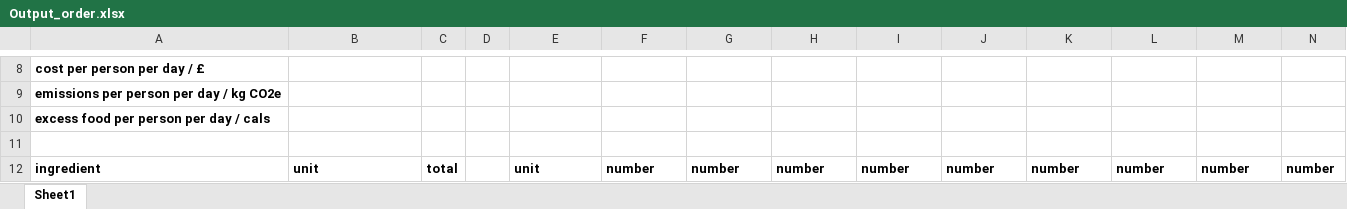
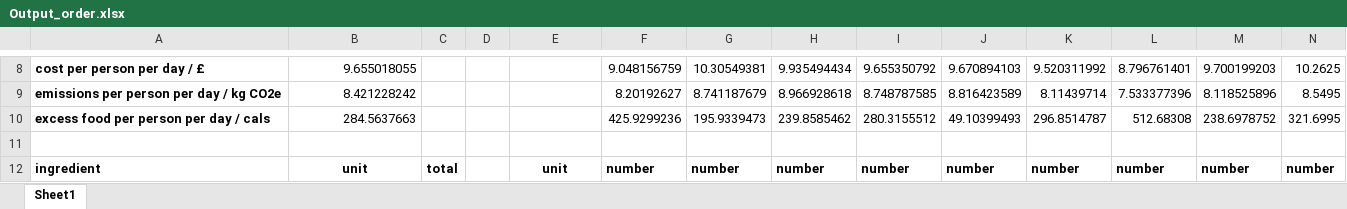
Before and after one commit to Sophie-Turner/Antarctic-Food-Optimisation, an Excel workbook: Output/Output_order.xlsx, sheet Sheet1, drawn as a sheet; only a part is shown, gaps mark what is left out; values as stored, in another font and other column widths than the file's, no borders; the diff covers the shown part only; the diff names each change by its address in the sheet, - before the commit and + after, or states it on an @@ line.

```diff
--- a/Output/Output_order.xlsx (sheet Sheet1)
+++ b/Output/Output_order.xlsx (sheet Sheet1)
-B8: (empty)
+B8: 9.655018055
-F8: (empty)
+F8: 9.048156759
-G8: (empty)
+G8: 10.30549381
-H8: (empty)
+H8: 9.935494434
-I8: (empty)
+I8: 9.655350792
-J8: (empty)
+J8: 9.670894103
-K8: (empty)
+K8: 9.520311992
-L8: (empty)
+L8: 8.796761401
-M8: (empty)
+M8: 9.700199203
-N8: (empty)
+N8: 10.2625
-B9: (empty)
+B9: 8.421228242
-F9: (empty)
+F9: 8.20192627
-G9: (empty)
+G9: 8.741187679
-H9: (empty)
+H9: 8.966928618
-I9: (empty)
+I9: 8.748787585
-J9: (empty)
+J9: 8.816423589
-K9: (empty)
+K9: 8.11439714
-L9: (empty)
+L9: 7.533377396
-M9: (empty)
+M9: 8.118525896
-N9: (empty)
+N9: 8.5495
-B10: (empty)
+B10: 284.5637663
-F10: (empty)
+F10: 425.9299236
-G10: (empty)
+G10: 195.9339473
-H10: (empty)
+H10: 239.8585462
-I10: (empty)
+I10: 280.3155512
-J10: (empty)
+J10: 49.10399493
-K10: (empty)
+K10: 296.8514787
-L10: (empty)
+L10: 512.68308
-M10: (empty)
+M10: 238.6978752
-N10: (empty)
+N10: 321.6995
-B12 alignment: left
+B12 alignment: center
-E12 alignment: left
+E12 alignment: center
```
Also changed, not shown: 673 edited cells and cell formats elsewhere in this sheet, Output/Ouptut_menu.xlsx, 11 other files.
